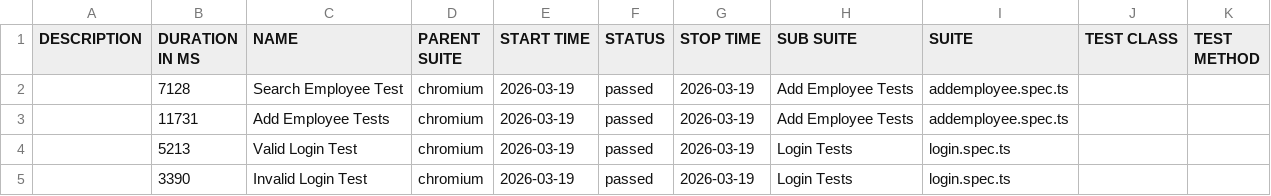
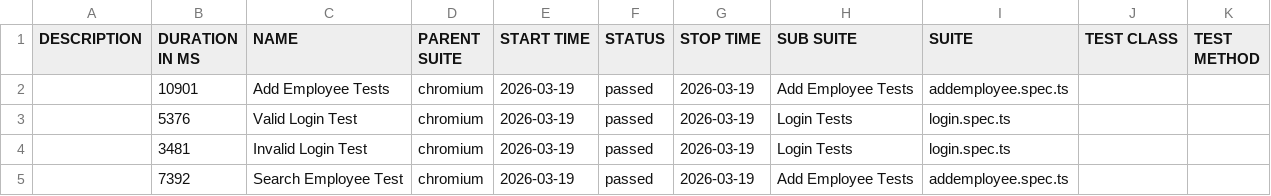
Before and after one commit to qtpsudhakar/pwjan19pom, a CSV file: allure/data/suites.csv, drawn as a sheet.

Commit message:
Allure report — run 20 6d47bff614e1b7d3a55d58244399f50364a32344

```diff
--- a/allure/data/suites.csv
+++ b/allure/data/suites.csv
@@ -1,5 +1,5 @@
 "DESCRIPTION","DURATION IN MS","NAME","PARENT SUITE","START TIME","STATUS","STOP TIME","SUB SUITE","SUITE","TEST CLASS","TEST METHOD"
-"","7128","Search Employee Test","chromium","2026-03-19","passed","2026-03-19","Add Employee Tests","addemployee.spec.ts","",""
-"","11731","Add Employee Tests","chromium","2026-03-19","passed","2026-03-19","Add Employee Tests","addemployee.spec.ts","",""
-"","5213","Valid Login Test","chromium","2026-03-19","passed","2026-03-19","Login Tests","login.spec.ts","",""
-"","3390","Invalid Login Test","chromium","2026-03-19","passed","2026-03-19","Login Tests","login.spec.ts","",""
+"","10901","Add Employee Tests","chromium","2026-03-19","passed","2026-03-19","Add Employee Tests","addemployee.spec.ts","",""
+"","5376","Valid Login Test","chromium","2026-03-19","passed","2026-03-19","Login Tests","login.spec.ts","",""
+"","3481","Invalid Login Test","chromium","2026-03-19","passed","2026-03-19","Login Tests","login.spec.ts","",""
+"","7392","Search Employee Test","chromium","2026-03-19","passed","2026-03-19","Add Employee Tests","addemployee.spec.ts","",""
```
Also changed, not shown: 30 other files.
